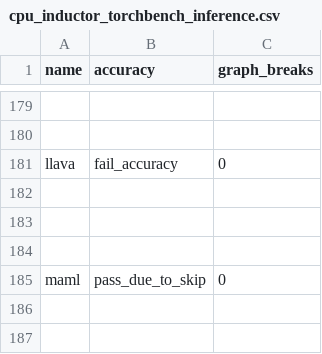
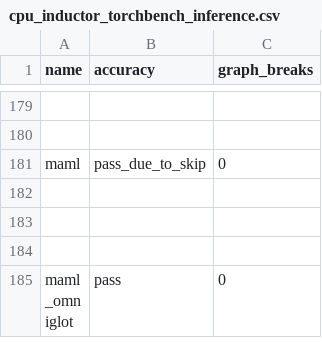
Before and after one commit to rdhanarot/pytorch, a CSV file: benchmarks/dynamo/ci_expected_accuracy/cpu_inductor_torchbench_inference.csv, drawn as a sheet; only a part is shown, gaps mark what is left out; the shorter side is filled out with more unchanged rows; the diff names each change by its address in the sheet, - before the commit and + after, or states it on an @@ line.

Commit message:
Remove llava from ci_expected_accuracy as it's flaky (#121322)
https://github.com/pytorch/pytorch/pull/121029 added it into the CI but the test is flaky on hud. It alternates between fail_accuracy and fail_to_run

Pull Request resolved: https://github.com/pytorch/pytorch/pull/121322
Approved by: https://github.com/desertfire

```diff
--- a/benchmarks/dynamo/ci_expected_accuracy/cpu_inductor_torchbench_inference.csv
+++ b/benchmarks/dynamo/ci_expected_accuracy/cpu_inductor_torchbench_inference.csv
-row 181: llava | fail_accuracy | 0
-row 182: (empty)
-row 183: (empty)
-row 184: (empty)
```
Also changed, not shown: benchmarks/dynamo/ci_expected_accuracy/dynamic_cpu_inductor_torchbench_inference.csv, 1 other file.
